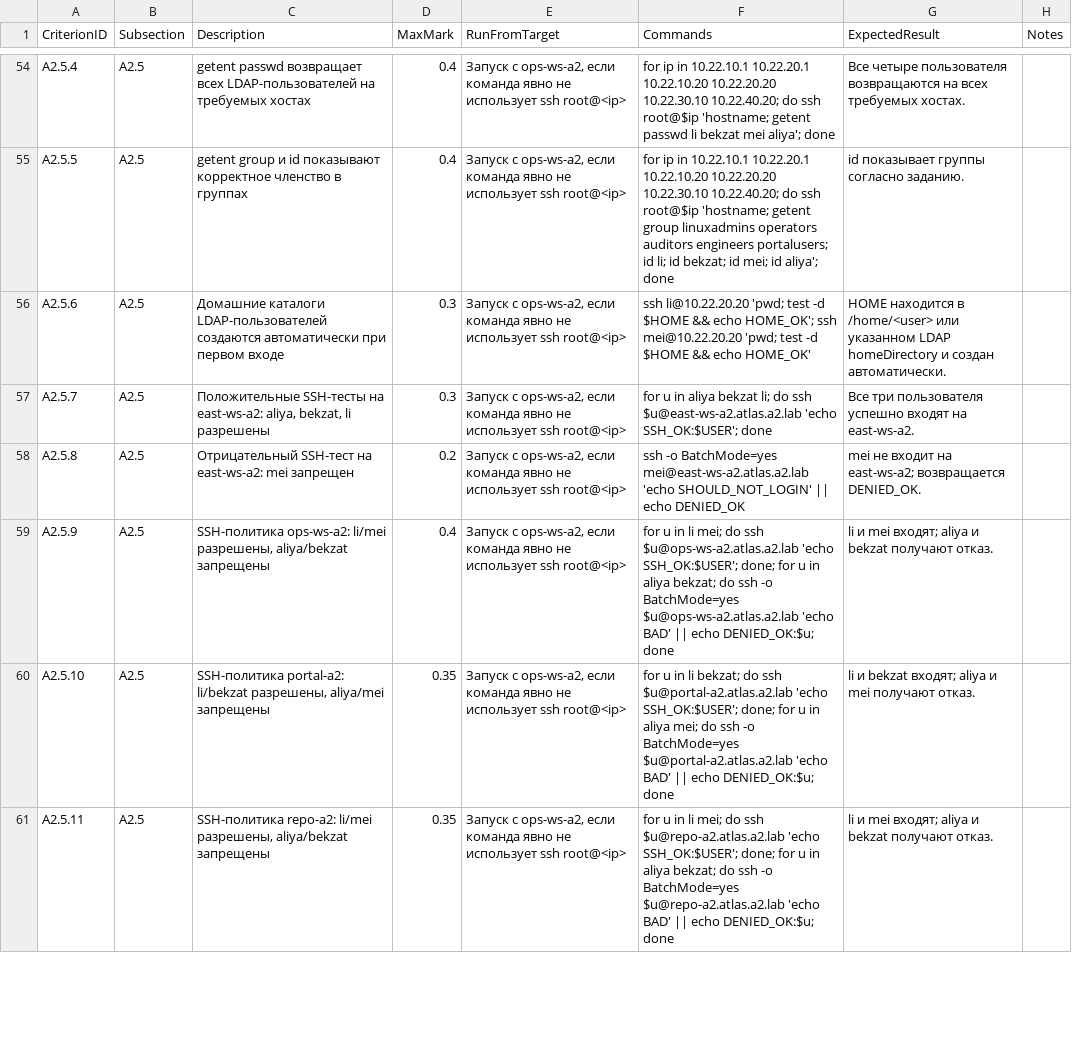
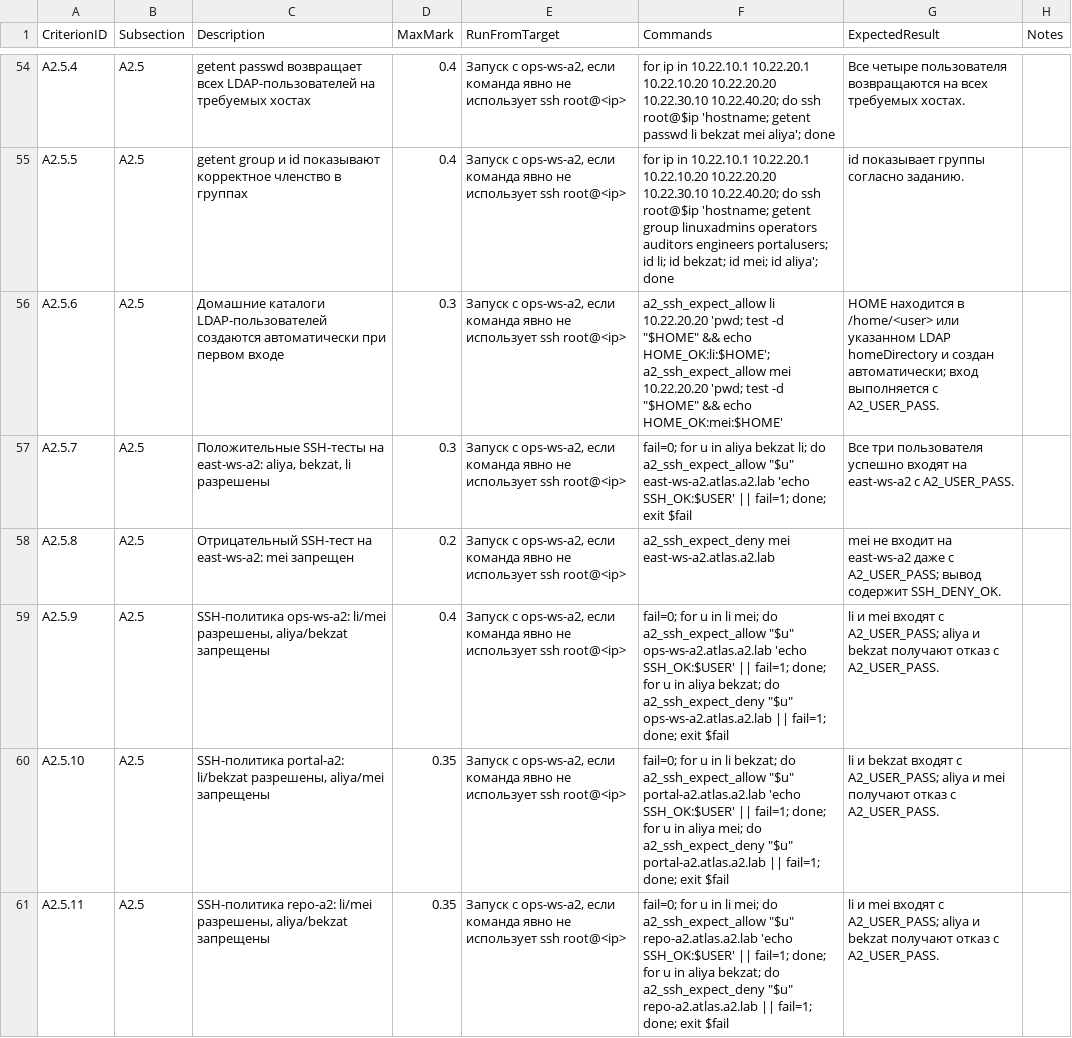
Before and after one commit to light192/WSTC2026_scripts, a TSV file: A2_Evaluation_Scripts_Shanghai_Shenzhen/criteria/a2_criteria_map.tsv, drawn as a sheet; only a part is shown, gaps mark what is left out; the diff covers the shown part only.

```diff
--- a/A2_Evaluation_Scripts_Shanghai_Shenzhen/criteria/a2_criteria_map.tsv
+++ b/A2_Evaluation_Scripts_Shanghai_Shenzhen/criteria/a2_criteria_map.tsv
@@ -55,7 +55,7 @@ A2.5.4	A2.5	getent passwd возвращает всех LDAP-пользоват
 A2.5.5	A2.5	getent group и id показывают корректное членство в группах	0.4	Запуск с ops-ws-a2, если команда явно не использует ssh root@<ip>	for ip in 10.22.10.1 10.22.20.1 10.22.10.20 10.22.20.20 10.22.30.10 10.22.40.20; do ssh root@$ip 'hostname; getent group linuxadmins operators auditors engineers portalusers; id li; id bekzat; id mei; id aliya'; done	id показывает группы согласно заданию.	
-A2.5.6	A2.5	Домашние каталоги LDAP-пользователей создаются автоматически при первом входе	0.3	Запуск с ops-ws-a2, если команда явно не использует ssh root@<ip>	ssh li@10.22.20.20 'pwd; test -d $HOME && echo HOME_OK'; ssh mei@10.22.20.20 'pwd; test -d $HOME && echo HOME_OK'	HOME находится в /home/<user> или указанном LDAP homeDirectory и создан автоматически.	
-A2.5.7	A2.5	Положительные SSH-тесты на east-ws-a2: aliya, bekzat, li разрешены	0.3	Запуск с ops-ws-a2, если команда явно не использует ssh root@<ip>	for u in aliya bekzat li; do ssh $u@east-ws-a2.atlas.a2.lab 'echo SSH_OK:$USER'; done	Все три пользователя успешно входят на east-ws-a2.	
-A2.5.8	A2.5	Отрицательный SSH-тест на east-ws-a2: mei запрещен	0.2	Запуск с ops-ws-a2, если команда явно не использует ssh root@<ip>	ssh -o BatchMode=yes mei@east-ws-a2.atlas.a2.lab 'echo SHOULD_NOT_LOGIN' || echo DENIED_OK	mei не входит на east-ws-a2; возвращается DENIED_OK.	
-A2.5.9	A2.5	SSH-политика ops-ws-a2: li/mei разрешены, aliya/bekzat запрещены	0.4	Запуск с ops-ws-a2, если команда явно не использует ssh root@<ip>	for u in li mei; do ssh $u@ops-ws-a2.atlas.a2.lab 'echo SSH_OK:$USER'; done; for u in aliya bekzat; do ssh -o BatchMode=yes $u@ops-ws-a2.atlas.a2.lab 'echo BAD' || echo DENIED_OK:$u; done	li и mei входят; aliya и bekzat получают отказ.	
-A2.5.10	A2.5	SSH-политика portal-a2: li/bekzat разрешены, aliya/mei запрещены	0.35	Запуск с ops-ws-a2, если команда явно не использует ssh root@<ip>	for u in li bekzat; do ssh $u@portal-a2.atlas.a2.lab 'echo SSH_OK:$USER'; done; for u in aliya mei; do ssh -o BatchMode=yes $u@portal-a2.atlas.a2.lab 'echo BAD' || echo DENIED_OK:$u; done	li и bekzat входят; aliya и mei получают отказ.	
-A2.5.11	A2.5	SSH-политика repo-a2: li/mei разрешены, aliya/bekzat запрещены	0.35	Запуск с ops-ws-a2, если команда явно не использует ssh root@<ip>	for u in li mei; do ssh $u@repo-a2.atlas.a2.lab 'echo SSH_OK:$USER'; done; for u in aliya bekzat; do ssh -o BatchMode=yes $u@repo-a2.atlas.a2.lab 'echo BAD' || echo DENIED_OK:$u; done	li и mei входят; aliya и bekzat получают отказ.	
+A2.5.6	A2.5	Домашние каталоги LDAP-пользователей создаются автоматически при первом входе	0.3	Запуск с ops-ws-a2, если команда явно не использует ssh root@<ip>	a2_ssh_expect_allow li 10.22.20.20 'pwd; test -d "$HOME" && echo HOME_OK:li:$HOME'; a2_ssh_expect_allow mei 10.22.20.20 'pwd; test -d "$HOME" && echo HOME_OK:mei:$HOME'	HOME находится в /home/<user> или указанном LDAP homeDirectory и создан автоматически; вход выполняется с A2_USER_PASS.	
+A2.5.7	A2.5	Положительные SSH-тесты на east-ws-a2: aliya, bekzat, li разрешены	0.3	Запуск с ops-ws-a2, если команда явно не использует ssh root@<ip>	fail=0; for u in aliya bekzat li; do a2_ssh_expect_allow "$u" east-ws-a2.atlas.a2.lab 'echo SSH_OK:$USER' || fail=1; done; exit $fail	Все три пользователя успешно входят на east-ws-a2 с A2_USER_PASS.	
+A2.5.8	A2.5	Отрицательный SSH-тест на east-ws-a2: mei запрещен	0.2	Запуск с ops-ws-a2, если команда явно не использует ssh root@<ip>	a2_ssh_expect_deny mei east-ws-a2.atlas.a2.lab	mei не входит на east-ws-a2 даже с A2_USER_PASS; вывод содержит SSH_DENY_OK.	
+A2.5.9	A2.5	SSH-политика ops-ws-a2: li/mei разрешены, aliya/bekzat запрещены	0.4	Запуск с ops-ws-a2, если команда явно не использует ssh root@<ip>	fail=0; for u in li mei; do a2_ssh_expect_allow "$u" ops-ws-a2.atlas.a2.lab 'echo SSH_OK:$USER' || fail=1; done; for u in aliya bekzat; do a2_ssh_expect_deny "$u" ops-ws-a2.atlas.a2.lab || fail=1; done; exit $fail	li и mei входят с A2_USER_PASS; aliya и bekzat получают отказ с A2_USER_PASS.	
+A2.5.10	A2.5	SSH-политика portal-a2: li/bekzat разрешены, aliya/mei запрещены	0.35	Запуск с ops-ws-a2, если команда явно не использует ssh root@<ip>	fail=0; for u in li bekzat; do a2_ssh_expect_allow "$u" portal-a2.atlas.a2.lab 'echo SSH_OK:$USER' || fail=1; done; for u in aliya mei; do a2_ssh_expect_deny "$u" portal-a2.atlas.a2.lab || fail=1; done; exit $fail	li и bekzat входят с A2_USER_PASS; aliya и mei получают отказ с A2_USER_PASS.	
+A2.5.11	A2.5	SSH-политика repo-a2: li/mei разрешены, aliya/bekzat запрещены	0.35	Запуск с ops-ws-a2, если команда явно не использует ssh root@<ip>	fail=0; for u in li mei; do a2_ssh_expect_allow "$u" repo-a2.atlas.a2.lab 'echo SSH_OK:$USER' || fail=1; done; for u in aliya bekzat; do a2_ssh_expect_deny "$u" repo-a2.atlas.a2.lab || fail=1; done; exit $fail	li и mei входят с A2_USER_PASS; aliya и bekzat получают отказ с A2_USER_PASS.	
```
Also changed, not shown: 39 edited cells elsewhere in this file, 2 other files.
